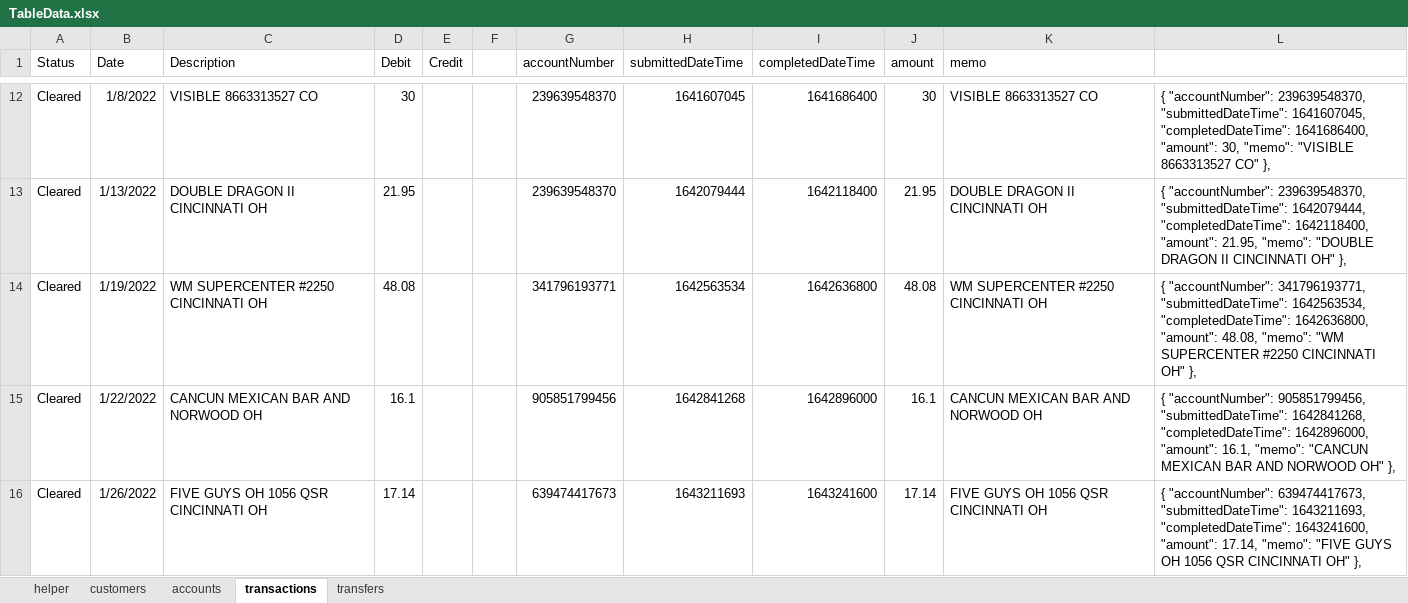
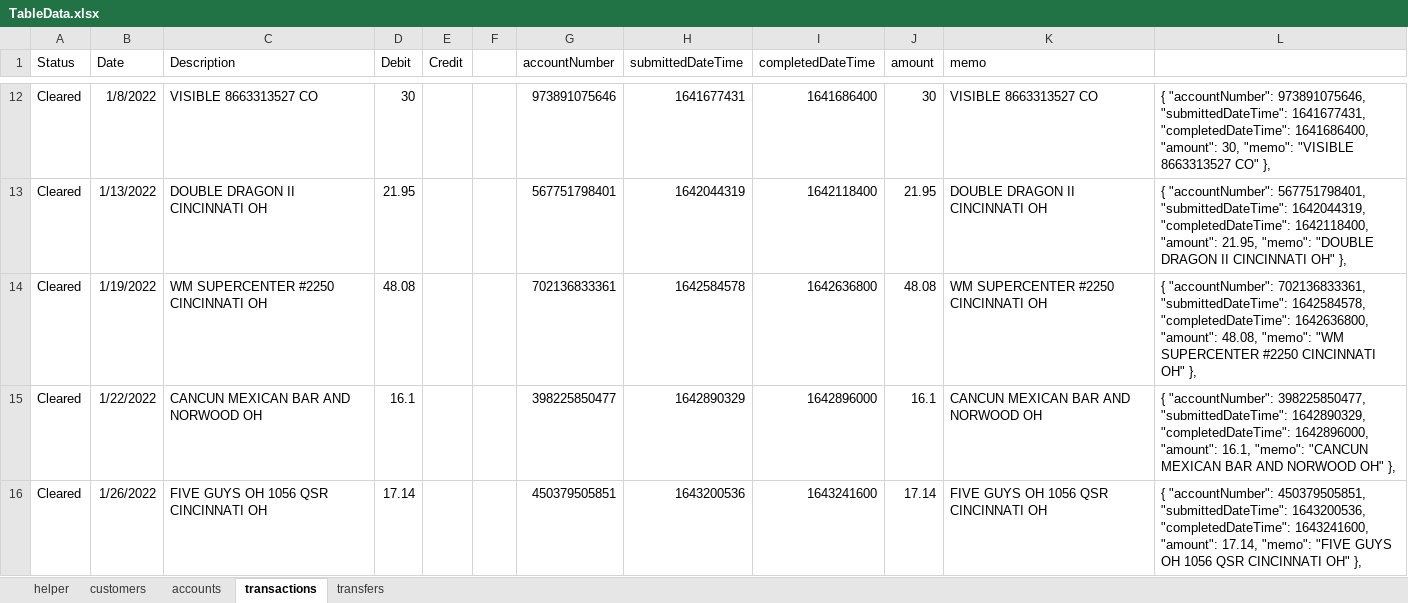
Before and after one commit to michaelpotocar/Community-Bank, an Excel workbook: cloud_formation/ddbTableData/TableData.xlsx, sheet transactions, drawn as a sheet; only a part is shown, gaps mark what is left out; values as stored, in another font and other column widths than the file's, no borders; the diff covers the shown part only; the diff names each change by its address in the sheet, - before the commit and + after, or states it on an @@ line.

Commit message:
Prepped for CreateAccount

```diff
--- a/cloud_formation/ddbTableData/TableData.xlsx (sheet transactions)
+++ b/cloud_formation/ddbTableData/TableData.xlsx (sheet transactions)
-G12 (accountNumber): 239639548370
+G12 (accountNumber): 973891075646
-H12 (submittedDateTime): 1641607045
+H12 (submittedDateTime): 1641677431
-L12: { "accountNumber": 239639548370, "submittedDateTime": 1641607045, "completedDateTime": 1641686400,…
+L12: { "accountNumber": 973891075646, "submittedDateTime": 1641677431, "completedDateTime": 1641686400,…
-G13 (accountNumber): 239639548370
+G13 (accountNumber): 567751798401
-H13 (submittedDateTime): 1642079444
+H13 (submittedDateTime): 1642044319
-L13: { "accountNumber": 239639548370, "submittedDateTime": 1642079444, "completedDateTime": 1642118400,…
+L13: { "accountNumber": 567751798401, "submittedDateTime": 1642044319, "completedDateTime": 1642118400,…
-G14 (accountNumber): 341796193771
+G14 (accountNumber): 702136833361
-H14 (submittedDateTime): 1642563534
+H14 (submittedDateTime): 1642584578
-L14: { "accountNumber": 341796193771, "submittedDateTime": 1642563534, "completedDateTime": 1642636800,…
+L14: { "accountNumber": 702136833361, "submittedDateTime": 1642584578, "completedDateTime": 1642636800,…
-G15 (accountNumber): 905851799456
+G15 (accountNumber): 398225850477
-H15 (submittedDateTime): 1642841268
+H15 (submittedDateTime): 1642890329
-L15: { "accountNumber": 905851799456, "submittedDateTime": 1642841268, "completedDateTime": 1642896000,…
+L15: { "accountNumber": 398225850477, "submittedDateTime": 1642890329, "completedDateTime": 1642896000,…
-G16 (accountNumber): 639474417673
+G16 (accountNumber): 450379505851
-H16 (submittedDateTime): 1643211693
+H16 (submittedDateTime): 1643200536
-L16: { "accountNumber": 639474417673, "submittedDateTime": 1643211693, "completedDateTime": 1643241600,…
+L16: { "accountNumber": 450379505851, "submittedDateTime": 1643200536, "completedDateTime": 1643241600,…
```
Also changed, not shown: 825 edited cells elsewhere in this sheet, sheet accounts, sheet customers, 20 other files.
